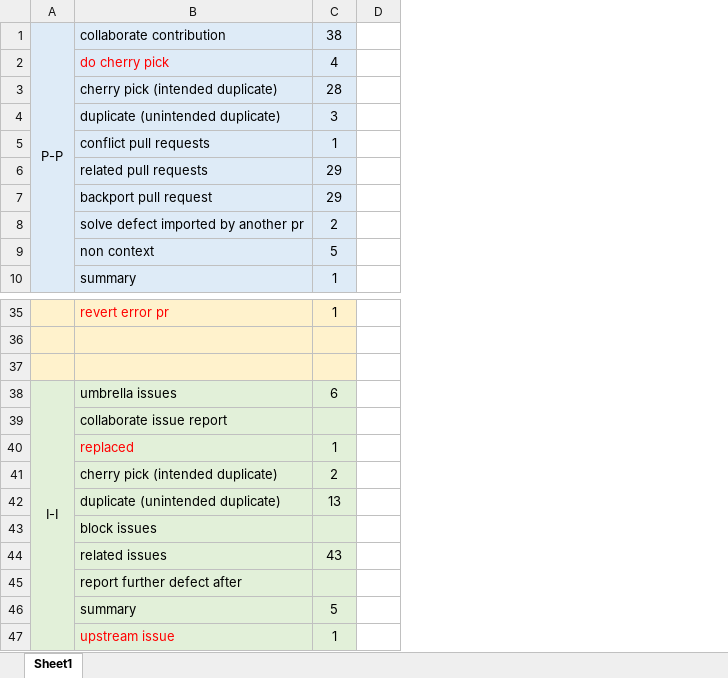
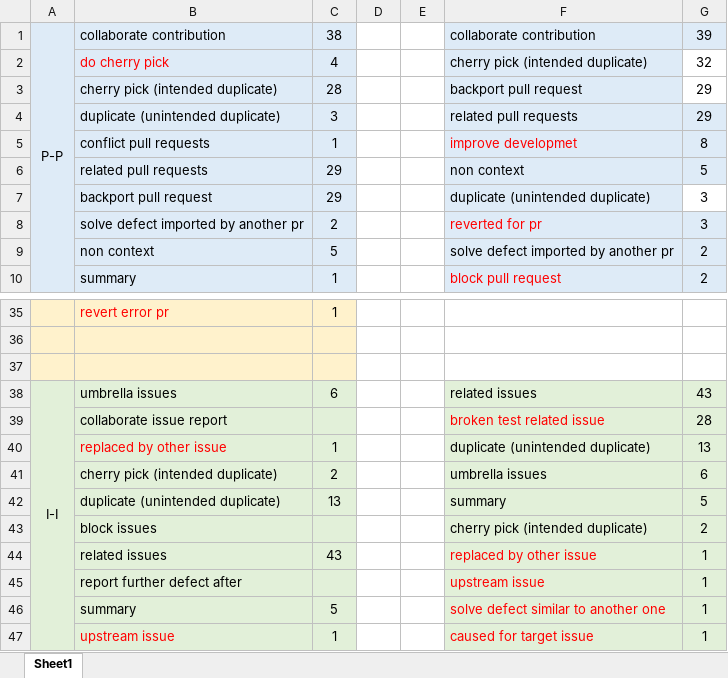
Before and after one commit to SuShu19/pawQL, an Excel workbook: card_sorting/reasons_500.xlsx, sheet Sheet1, drawn as a sheet; only a part is shown, gaps mark what is left out; values as stored, in another font and other column widths than the file's, no borders; the diff names each change by its address in the sheet, - before the commit and + after, or states it on an @@ line.

```diff
--- a/card_sorting/reasons_500.xlsx (sheet Sheet1)
+++ b/card_sorting/reasons_500.xlsx (sheet Sheet1)
+column E, empty
+column F, rows 1-10: collaborate contribution | cherry pick (intended duplicate) | backport pull request | related pull requests | improve developmet | non context | duplicate (unintended duplicate) | reverted for pr | solve defect imported by another pr | block pull request; rows 38-47: related issues | broken test related issue | duplicate (unintended duplicate) | umbrella issues | summary | cherry pick (intended duplicate) | replaced by other issue | upstream issue | solve defect similar to another one | caused for target issue
+column G, rows 1-10: 39 | 32 | 29 | 29 | 8 | 5 | 3 | 3 | 2 | 2; rows 38-47: 43 | 28 | 13 | 6 | 5 | 2 | 1 | 1 | 1 | 1
-B40: replaced
+B40: replaced by other issue
```
Also changed, not shown: 1 other file.
